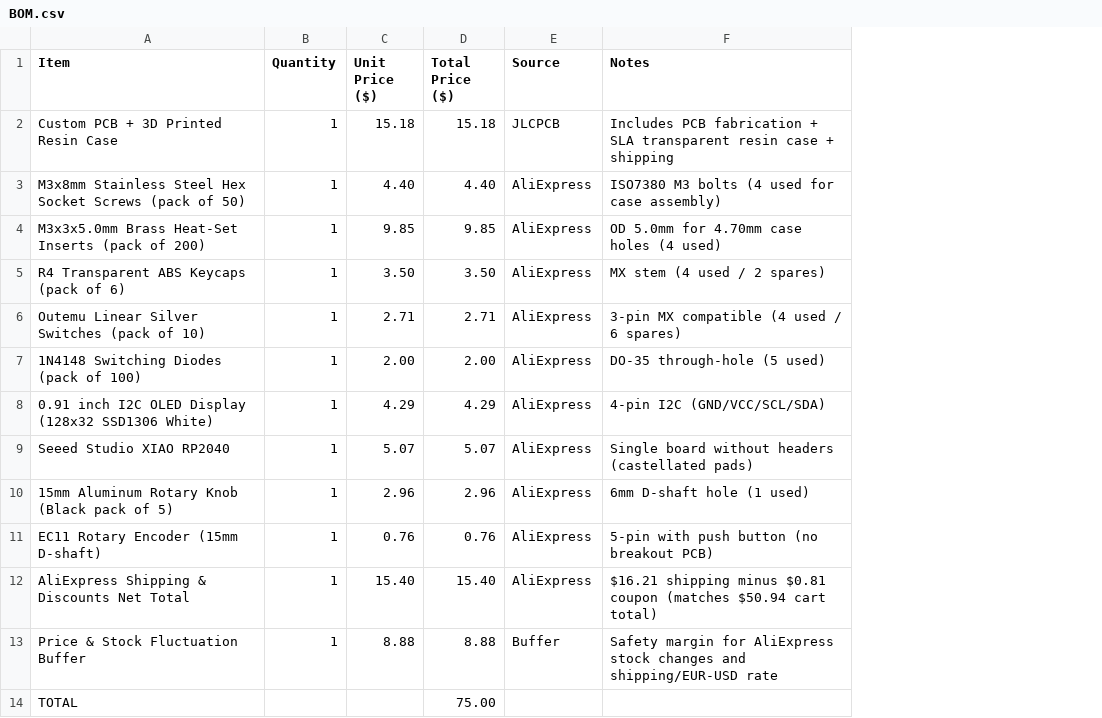
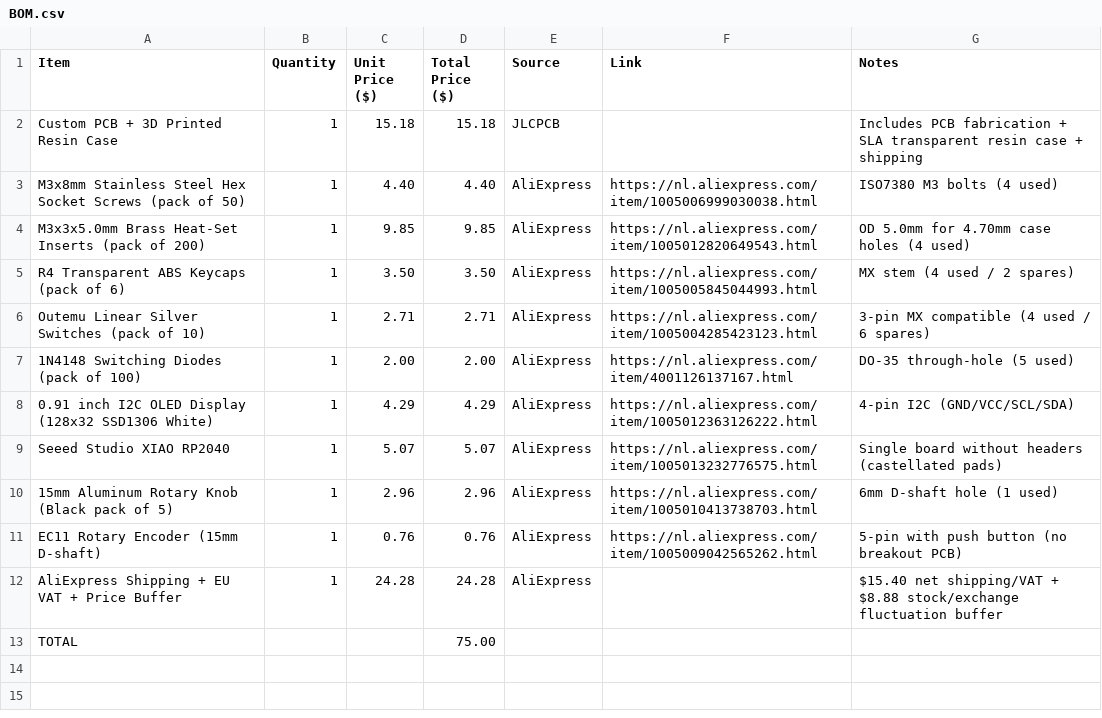
Before and after one commit to mateiang169-create/hackpad, a CSV file: BOM.csv, drawn as a sheet; removed rows and columns are numbered as before the commit, all else as after; the diff names each change by its address in the sheet, - before the commit and + after, or states it on an @@ line.

Commit message:
Add links and notes to BOM items
Updated BOM.csv to include links and additional notes for items.

```diff
--- a/BOM.csv
+++ b/BOM.csv
+column F (Link), rows 3-11: https://nl.aliexpress.com/item/1005006999030038.html | https://nl.aliexpress.com/item/1005012820649543.html | https://nl.aliexpress.com/item/1005005845044993.html | https://nl.aliexpress.com/item/1005004285423123.html | https://nl.aliexpress.com/item/4001126137167.html | https://nl.aliexpress.com/item/1005012363126222.html | https://nl.aliexpress.com/item/1005013232776575.html | https://nl.aliexpress.com/item/1005010413738703.html | https://nl.aliexpress.com/item/1005009042565262.html
-G3 (Notes): ISO7380 M3 bolts (4 used for case assembly)
+G3 (Notes): ISO7380 M3 bolts (4 used)
-row 12: AliExpress Shipping & Discounts Net Total | 1 | 15.40 | 15.40 | AliExpress | $16.21 shipping minus $0.81 coupon (matches $50.94 cart total)
-row 13: Price & Stock Fluctuation Buffer | 1 | 8.88 | 8.88 | Buffer | Safety margin for AliExpress stock changes and shipping/EUR-USD rate
+row 12: AliExpress Shipping + EU VAT + Price Buffer | 1 | 24.28 | 24.28 | AliExpress |  | $15.40 net shipping/VAT + $8.88 stock/exchange fluctuation buffer
```
